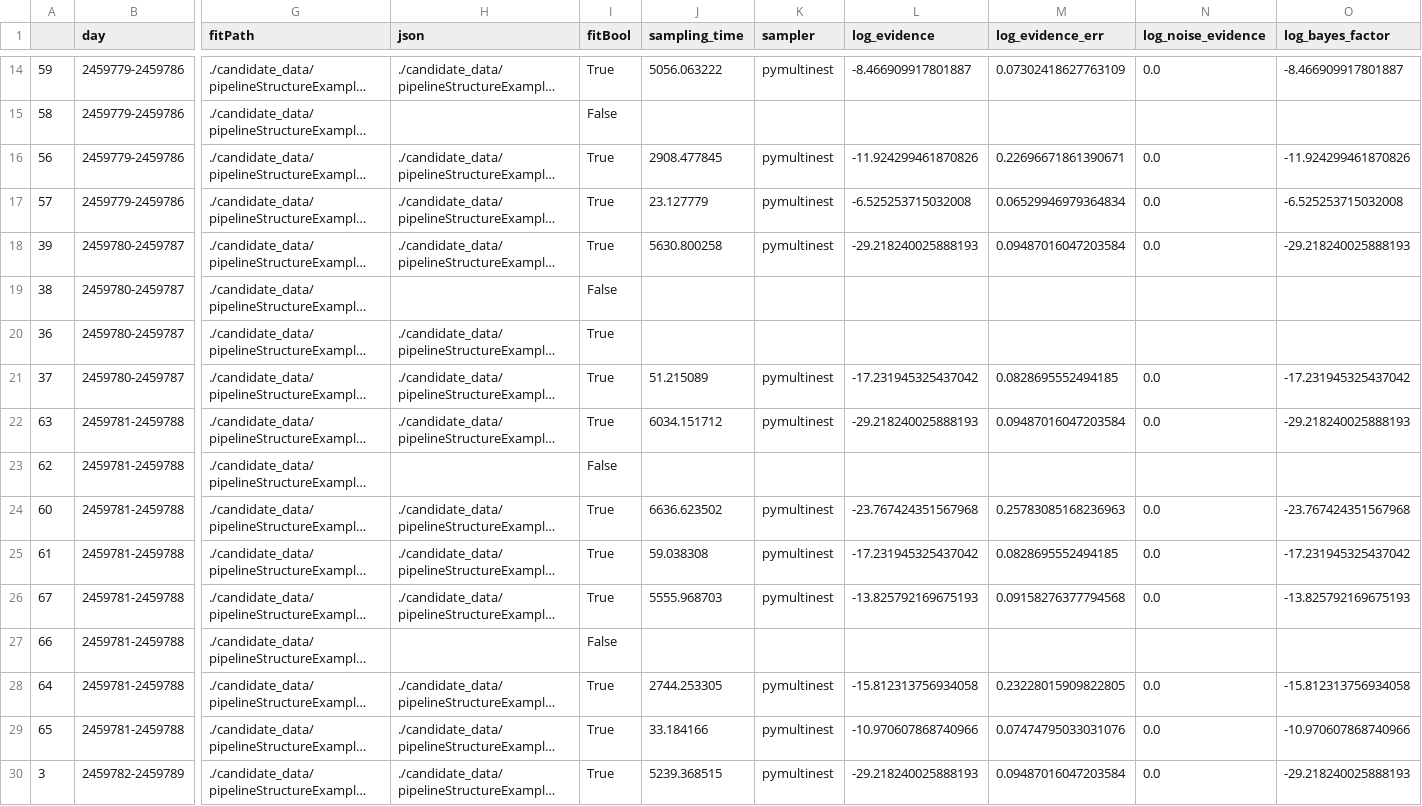
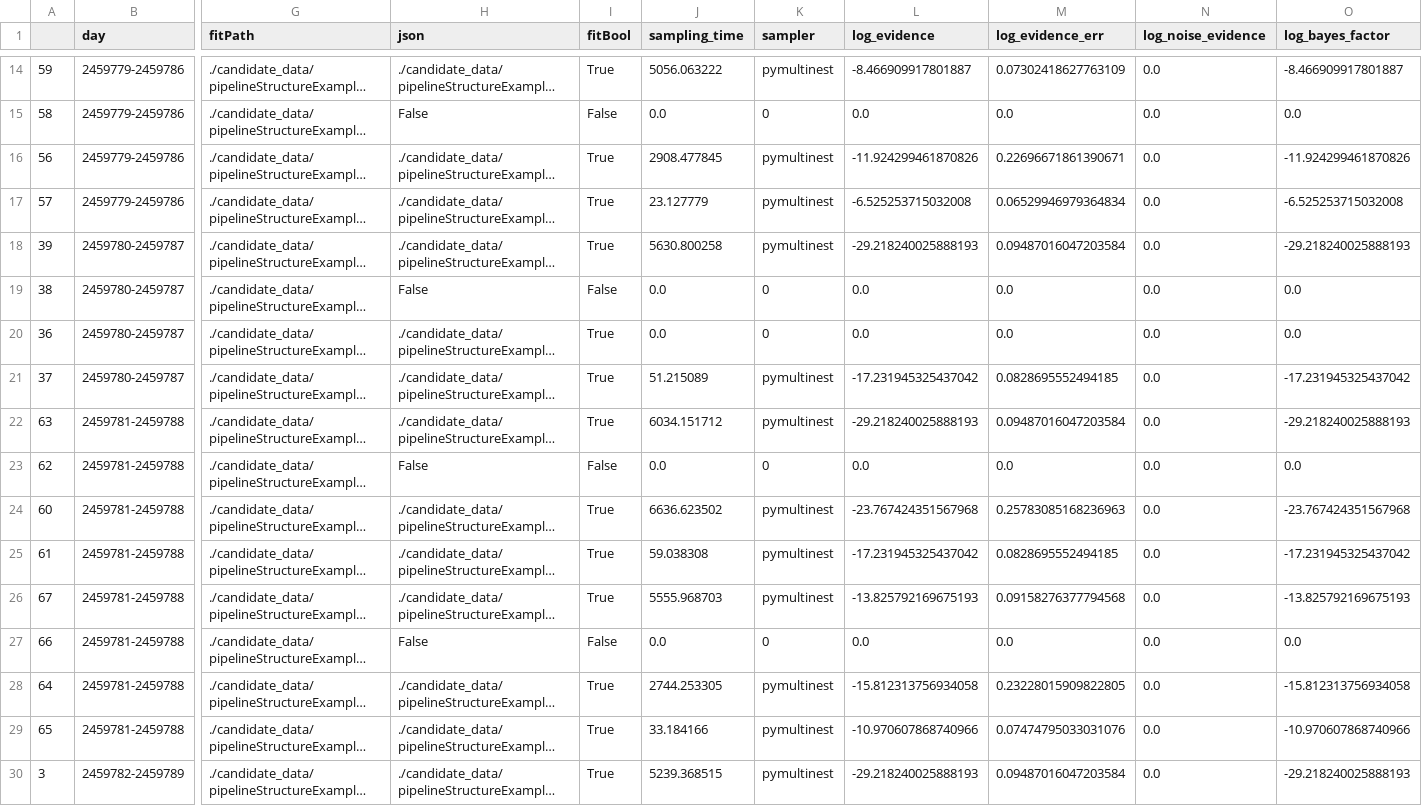
Before and after one commit to tylerbarna/nmma_fitter, a CSV file: statsTest/statsDataframe.csv, drawn as a sheet; only a part is shown, gaps mark what is left out; long unchanged cells end in …; the diff covers the shown part only; the diff names each change by its address in the sheet, - before the commit and + after, or states it on an @@ line.

Commit message:
outtatime
still having issues with fitTime plots, trying a few different options but still getting issues

```diff
--- a/statsTest/statsDataframe.csv
+++ b/statsTest/statsDataframe.csv
-H15 (json): (empty)
+H15 (json): False
-J15 (sampling_time): (empty)
+J15 (sampling_time): 0.0
-K15 (sampler): (empty)
+K15 (sampler): 0
-L15 (log_evidence): (empty)
+L15 (log_evidence): 0.0
-M15 (log_evidence_err): (empty)
+M15 (log_evidence_err): 0.0
-N15 (log_noise_evidence): (empty)
+N15 (log_noise_evidence): 0.0
-O15 (log_bayes_factor): (empty)
+O15 (log_bayes_factor): 0.0
-H19 (json): (empty)
+H19 (json): False
-J19:J20 (sampling_time): (empty)
+J19:J20 (sampling_time): 0.0
-K19:K20 (sampler): (empty)
+K19:K20 (sampler): 0
-L19:L20 (log_evidence): (empty)
+L19:L20 (log_evidence): 0.0
-M19:M20 (log_evidence_err): (empty)
+M19:M20 (log_evidence_err): 0.0
-N19:N20 (log_noise_evidence): (empty)
+N19:N20 (log_noise_evidence): 0.0
-O19:O20 (log_bayes_factor): (empty)
+O19:O20 (log_bayes_factor): 0.0
-H23 (json): (empty)
+H23 (json): False
-J23 (sampling_time): (empty)
+J23 (sampling_time): 0.0
-K23 (sampler): (empty)
+K23 (sampler): 0
-L23 (log_evidence): (empty)
+L23 (log_evidence): 0.0
-M23 (log_evidence_err): (empty)
+M23 (log_evidence_err): 0.0
-N23 (log_noise_evidence): (empty)
+N23 (log_noise_evidence): 0.0
-O23 (log_bayes_factor): (empty)
+O23 (log_bayes_factor): 0.0
-H27 (json): (empty)
+H27 (json): False
-J27 (sampling_time): (empty)
+J27 (sampling_time): 0.0
-K27 (sampler): (empty)
+K27 (sampler): 0
-L27 (log_evidence): (empty)
+L27 (log_evidence): 0.0
-M27 (log_evidence_err): (empty)
+M27 (log_evidence_err): 0.0
-N27 (log_noise_evidence): (empty)
+N27 (log_noise_evidence): 0.0
-O27 (log_bayes_factor): (empty)
+O27 (log_bayes_factor): 0.0
```
Also changed, not shown: 130 edited cells elsewhere in this file, 3 other files.
